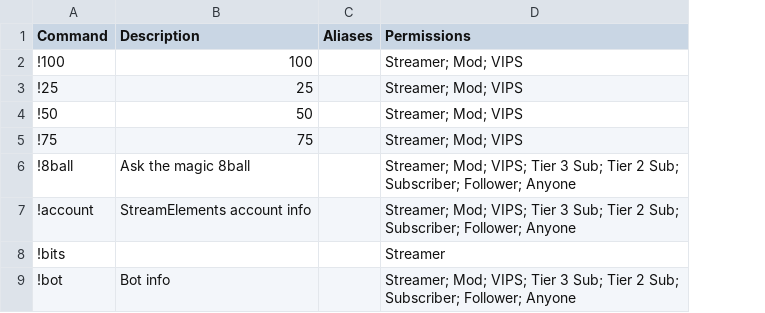
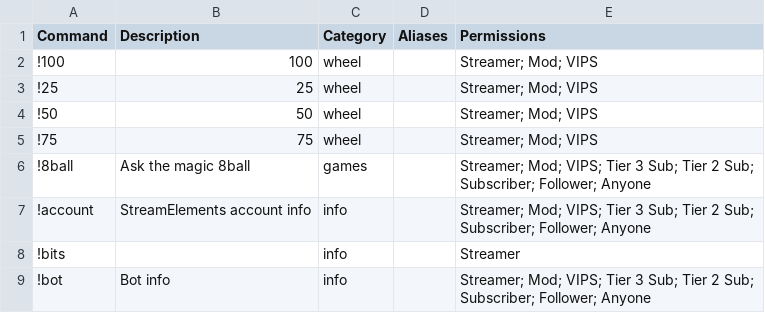
Before and after one commit to Xonarouss/Bromeocommands-site, a CSV file: data/commands.csv, drawn as a sheet; only a part is shown; the diff names each change by its address in the sheet, - before the commit and + after, or states it on an @@ line.

```diff
--- a/data/commands.csv
+++ b/data/commands.csv
+column C (Category), rows 2-9: wheel | wheel | wheel | wheel | games | info | info | info
```
Also changed, not shown: 4 other files.
